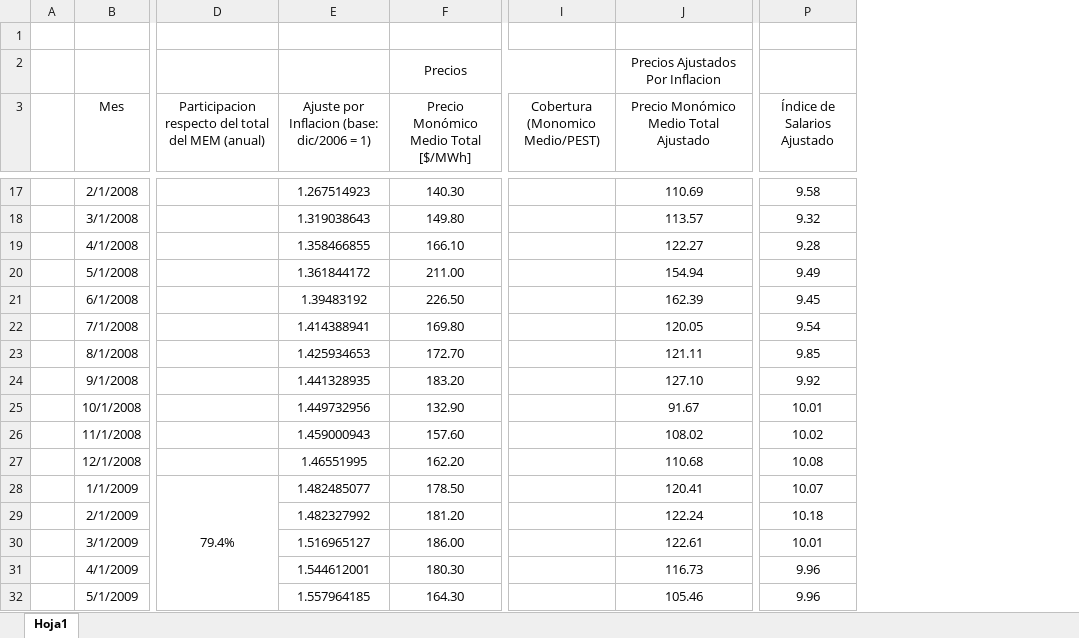
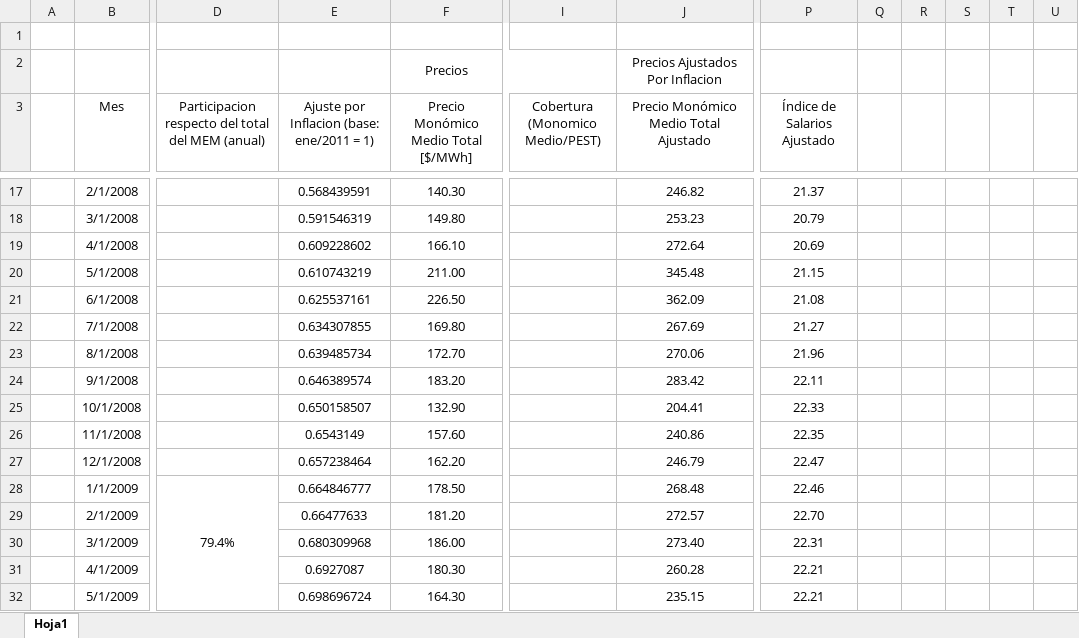
Before and after one commit to jpoletti/elec-demand-arg, an Excel workbook: Demanda de electricidad.xlsx, sheet Hoja1, drawn as a sheet; only a part is shown, gaps mark what is left out; values as stored, in another font and other column widths than the file's, no borders; removed rows and columns are numbered as before the commit, all else as after; the diff covers the shown part only; the diff names each change by its address in the sheet, - before the commit and + after, or states it on an @@ line.

Commit message:
changed the CPI base

```diff
--- a/Demanda de electricidad.xlsx (sheet Hoja1)
+++ b/Demanda de electricidad.xlsx (sheet Hoja1)
-column E, row 3: Ajuste por Inflacion (base: dic/2006 = 1); rows 17-32: 1.267514923 | 1.319038643 | 1.358466855 | 1.361844172 | 1.39483192 | 1.414388941 | 1.425934653 | 1.441328935 | 1.449732956 | 1.459000943 | 1.46551995 | 1.482485077 | 1.482327992 | 1.516965127 | 1.544612001 | 1.557964185
+column E, row 3: Ajuste por Inflacion (base: ene/2011 = 1); rows 17-32: 0.568439591 | 0.591546319 | 0.609228602 | 0.610743219 | 0.625537161 | 0.634307855 | 0.639485734 | 0.646389574 | 0.650158507 | 0.6543149 | 0.657238464 | 0.664846777 | 0.66477633 | 0.680309968 | 0.6927087 | 0.698696724
+column Q, empty
+column R, empty
+column S, empty
+column T, empty
+column U, empty
-J17: 110.69
+J17: 246.82
-P17 (Índice de Salarios Ajustado): 9.58
+P17 (Índice de Salarios Ajustado): 21.37
-J18: 113.57
+J18: 253.23
-P18 (Índice de Salarios Ajustado): 9.32
+P18 (Índice de Salarios Ajustado): 20.79
-J19: 122.27
+J19: 272.64
-P19 (Índice de Salarios Ajustado): 9.28
+P19 (Índice de Salarios Ajustado): 20.69
-J20: 154.94
+J20: 345.48
-P20 (Índice de Salarios Ajustado): 9.49
+P20 (Índice de Salarios Ajustado): 21.15
-J21: 162.39
+J21: 362.09
-P21 (Índice de Salarios Ajustado): 9.45
+P21 (Índice de Salarios Ajustado): 21.08
-J22: 120.05
+J22: 267.69
-P22 (Índice de Salarios Ajustado): 9.54
+P22 (Índice de Salarios Ajustado): 21.27
-J23: 121.11
+J23: 270.06
-P23 (Índice de Salarios Ajustado): 9.85
+P23 (Índice de Salarios Ajustado): 21.96
-J24: 127.10
+J24: 283.42
-P24 (Índice de Salarios Ajustado): 9.92
+P24 (Índice de Salarios Ajustado): 22.11
-J25: 91.67
+J25: 204.41
-P25 (Índice de Salarios Ajustado): 10.01
+P25 (Índice de Salarios Ajustado): 22.33
-J26: 108.02
+J26: 240.86
-P26 (Índice de Salarios Ajustado): 10.02
+P26 (Índice de Salarios Ajustado): 22.35
-J27: 110.68
+J27: 246.79
-P27 (Índice de Salarios Ajustado): 10.08
+P27 (Índice de Salarios Ajustado): 22.47
-J28: 120.41
+J28: 268.48
-P28 (Índice de Salarios Ajustado): 10.07
+P28 (Índice de Salarios Ajustado): 22.46
-J29: 122.24
+J29: 272.57
-P29 (Índice de Salarios Ajustado): 10.18
+P29 (Índice de Salarios Ajustado): 22.70
-J30: 122.61
+J30: 273.40
-P30 (Índice de Salarios Ajustado): 10.01
+P30 (Índice de Salarios Ajustado): 22.31
-J31: 116.73
+J31: 260.28
-P31:P32 (Índice de Salarios Ajustado): 9.96
+P31:P32 (Índice de Salarios Ajustado): 22.21
-J32: 105.46
+J32: 235.15
```
Also changed, not shown: 1 removed row, 496 edited cells and cell formats elsewhere in this sheet.
